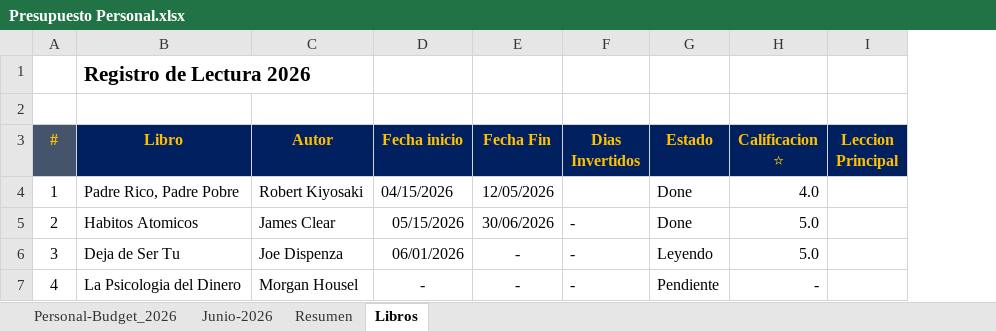
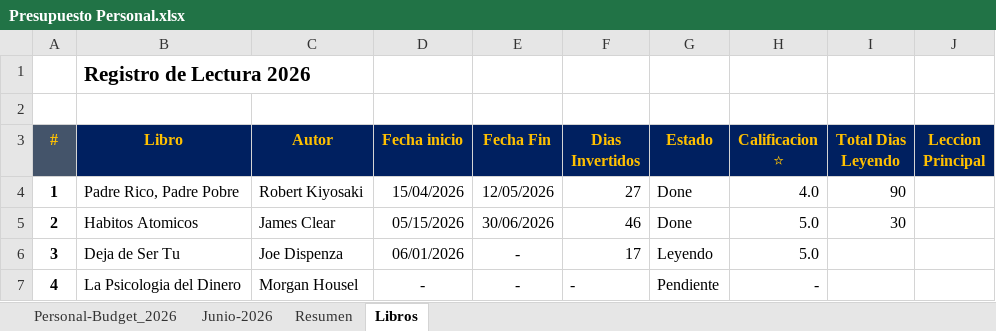
Before and after one commit to EdwinVillarTech/Tienda-sqlserver, an Excel workbook: EXCEL/Presupuesto Personal.xlsx, sheet Libros, drawn as a sheet; values as stored, in another font and other column widths than the file's, no borders; the diff names each change by its address in the sheet, - before the commit and + after, or states it on an @@ line.

```diff
--- a/EXCEL/Presupuesto Personal.xlsx (sheet Libros)
+++ b/EXCEL/Presupuesto Personal.xlsx (sheet Libros)
+column I (Total Dias Leyendo), rows 4-5: 90 | 30
-A4:A7 bold: off
+A4:A7 bold: on
-D4 (Fecha inicio): 04/15/2026
+D4 (Fecha inicio): 15/04/2026
-F4 (Dias Invertidos): (empty)
+F4 (Dias Invertidos): 27
-F5 (Dias Invertidos): -
+F5 (Dias Invertidos): 46
-F6 (Dias Invertidos): -
+F6 (Dias Invertidos): 17
```
Also changed, not shown: sheet Resumen, formulas that keep their value, Sistema de Facturacion y Nomina de Empleados.xlsx, 1 other file.
